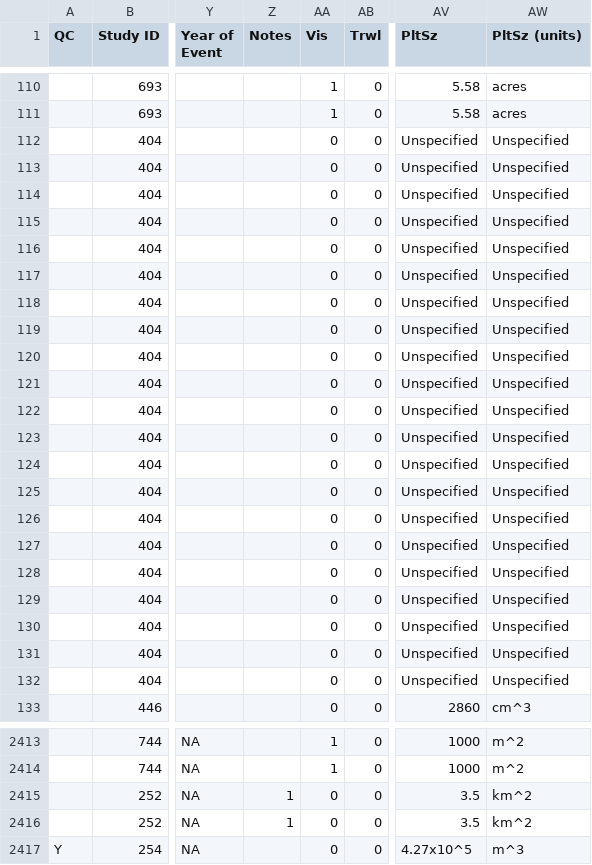
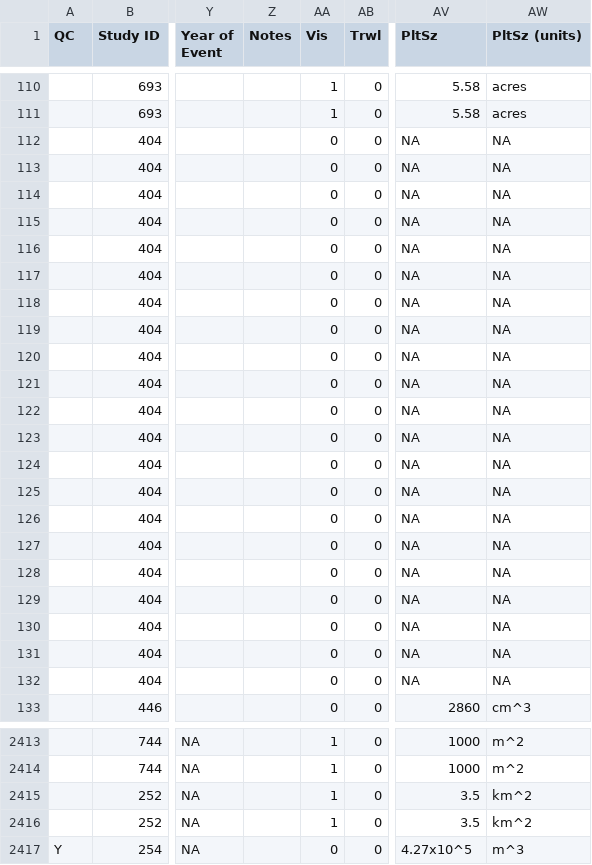
Before and after one commit to jdunic/local-marine-meta, a CSV file: master_data/Data.csv, drawn as a sheet; only a part is shown, gaps mark what is left out; the diff covers the shown part only; the diff names each change by its address in the sheet, - before the commit and + after, or states it on an @@ line.

Commit message:
small encoding changes and other tweaks - worth looking over again

```diff
--- a/master_data/Data.csv
+++ b/master_data/Data.csv
-AV112:AV132 (PltSz): Unspecified
+AV112:AV132 (PltSz): NA
-AW112:AW132 (PltSz (units)): Unspecified
+AW112:AW132 (PltSz (units)): NA
-Z2415:Z2416 (Notes): 1
+Z2415:Z2416 (Notes): (empty)
-AA2415:AA2416 (Vis): 0
+AA2415:AA2416 (Vis): 1
```
Also changed, not shown: 24 edited cells elsewhere in this file.
